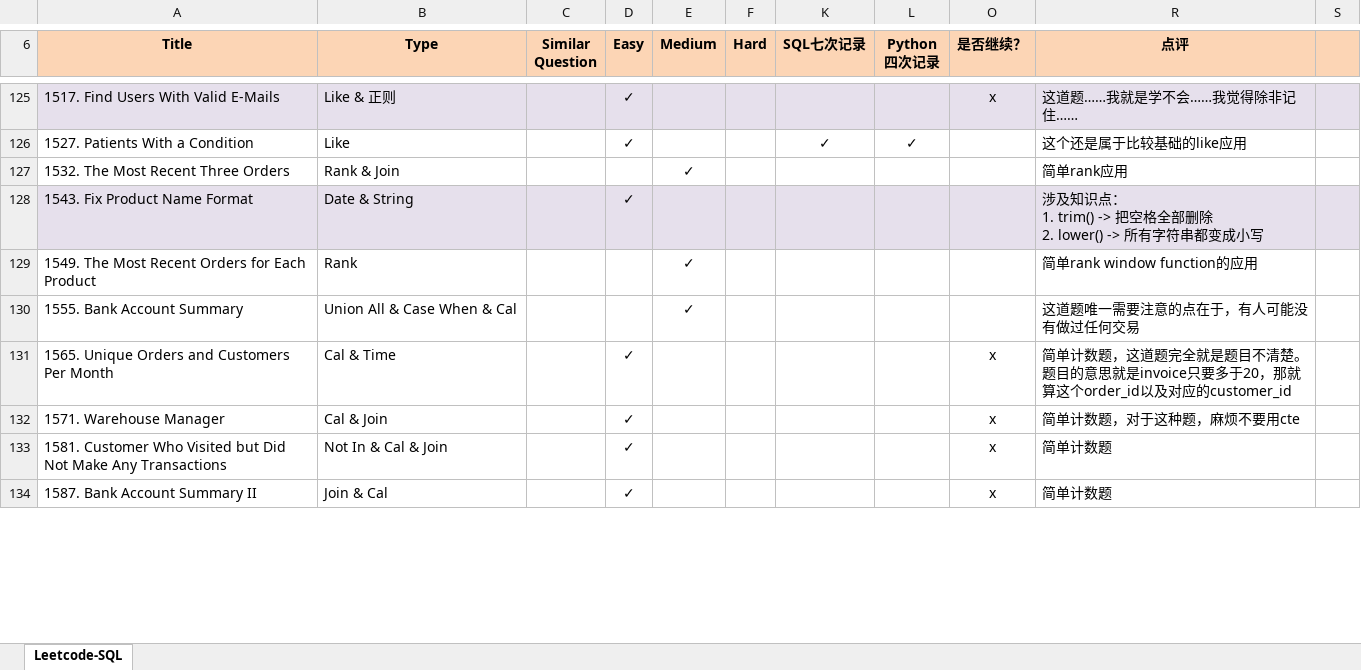
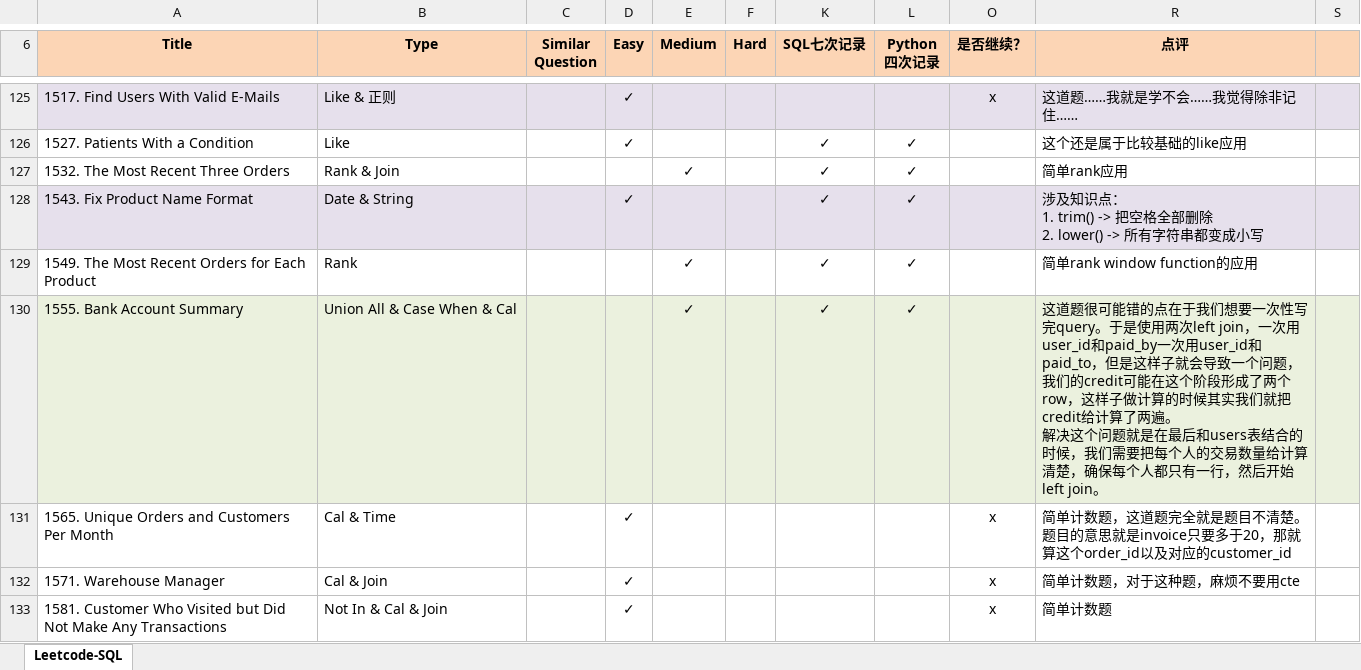
Before and after one commit to Jeanzw/LeetCode_Practice, an Excel workbook: SQL/leetcode - sql.xlsx, sheet Leetcode-SQL, drawn as a sheet; only a part is shown, gaps mark what is left out; the shorter side is filled out with more unchanged rows; values as stored, in another font and other column widths than the file's, no borders; ↵ is a line break in a cell; the diff covers the shown part only; the diff names each change by its address in the sheet, - before the commit and + after, or states it on an @@ line.

```diff
--- a/SQL/leetcode - sql.xlsx (sheet Leetcode-SQL)
+++ b/SQL/leetcode - sql.xlsx (sheet Leetcode-SQL)
-K127:K130 (SQL七次记录): (empty)
+K127:K130 (SQL七次记录): ✓
-L127:L130 (Python 四次记录): (empty)
+L127:L130 (Python 四次记录): ✓
-A130:F130 fill: none
+A130:F130 fill: #EBF1DE
-K130:L130 fill: none
+K130:L130 fill: #EBF1DE
-O130 fill: none
+O130 fill: #EBF1DE
-R130 (点评): 这道题唯一需要注意的点在于，有人可能没有做过任何交易
+R130 (点评): 这道题很可能错的点在于我们想要一次性写完query。于是使用两次left join，一次用user_id和paid_by一次用user_id和paid_to，但是这样子就会导致一个问题，我们的credit可能在这个阶段形成了两个row，这样子做计算的时候其实我们就把credit给计算了两遍。 ↵ 解决这个问题就是在最后和users表结合的时候，我们需要把每个人的交易数量给计算清楚，确保每个人都只有一行，然后开始left join。
-R130:S130 fill: none
+R130:S130 fill: #EBF1DE
```
Also changed, not shown: 2 edited cells elsewhere in this sheet, 3 other files.
